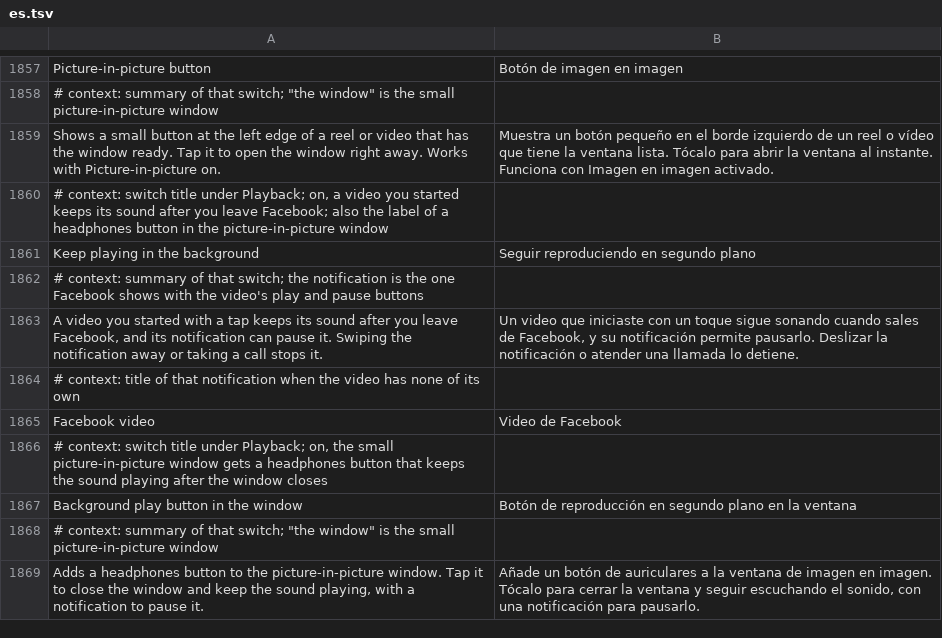
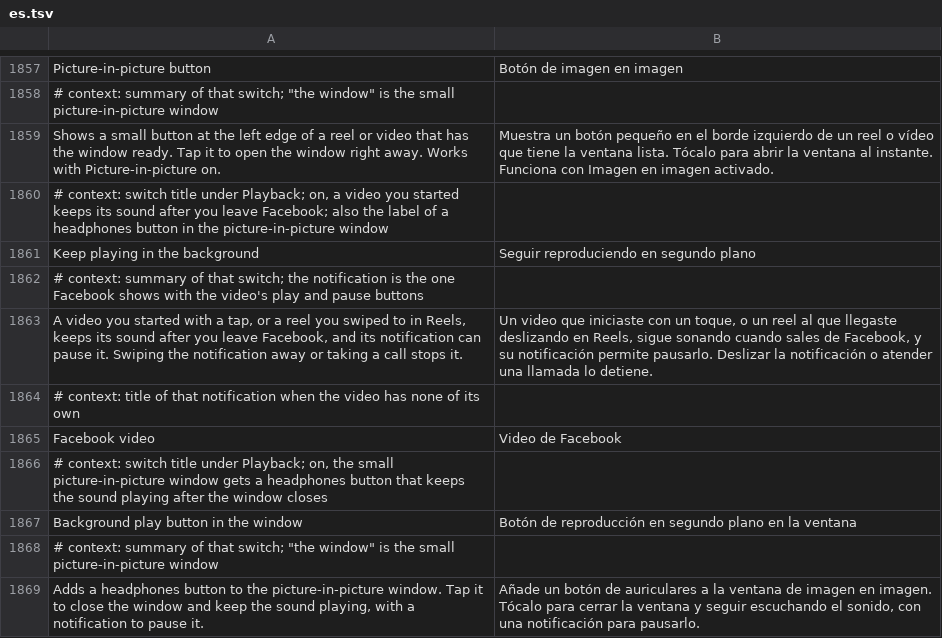
Before and after one commit to SysAdminDoc/HushFacebook, a TSV file: extensions/shared/library/src/main/l10n/es.tsv, drawn as a sheet; only a part is shown, gaps mark what is left out.

```diff
--- a/extensions/shared/library/src/main/l10n/es.tsv
+++ b/extensions/shared/library/src/main/l10n/es.tsv
@@ -1862,3 +1862,3 @@ Keep playing in the background	Seguir reproduciendo en segundo plano
 # context: summary of that switch; the notification is the one Facebook shows with the video's play and pause buttons
-A video you started with a tap keeps its sound after you leave Facebook, and its notification can pause it. Swiping the notification away or taking a call stops it.	Un video que iniciaste con un toque sigue sonando cuando sales de Facebook, y su notificación permite pausarlo. Deslizar la notificación o atender una llamada lo detiene.
+A video you started with a tap, or a reel you swiped to in Reels, keeps its sound after you leave Facebook, and its notification can pause it. Swiping the notification away or taking a call stops it.	Un video que iniciaste con un toque, o un reel al que llegaste deslizando en Reels, sigue sonando cuando sales de Facebook, y su notificación permite pausarlo. Deslizar la notificación o atender una llamada lo detiene.
 # context: title of that notification when the video has none of its own
```
Also changed, not shown: extensions/shared/library/src/main/l10n/de.tsv, extensions/shared/library/src/main/l10n/in.tsv, 24 other files.
